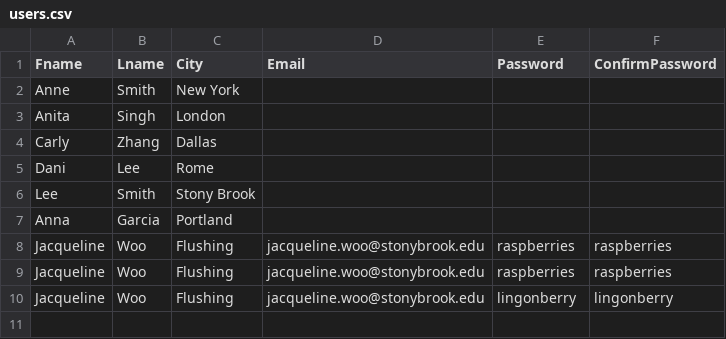
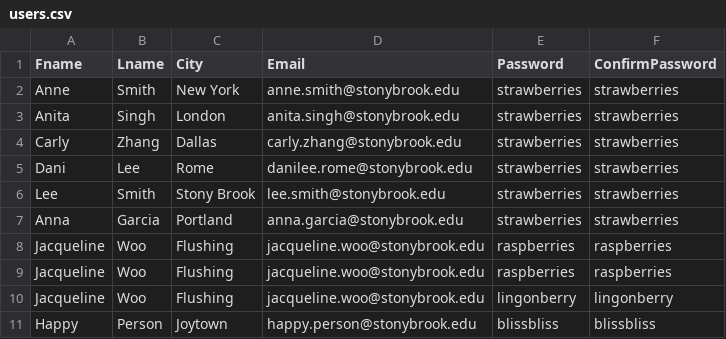
Before and after one commit to Jacqueline-Woo/group-project, a CSV file: data/users.csv, drawn as a sheet.

```diff
--- a/data/users.csv
+++ b/data/users.csv
@@ -1,8 +1,8 @@
 Fname,Lname,City,Email,Password,ConfirmPassword
-Anne,Smith,New York
-Anita,Singh,London
-Carly,Zhang,Dallas
-Dani,Lee,Rome
-Lee,Smith,Stony Brook
-Anna,Garcia,Portland
+Anne,Smith,New York,anne.smith@stonybrook.edu,strawberries,strawberries
+Anita,Singh,London,anita.singh@stonybrook.edu,strawberries,strawberries
+Carly,Zhang,Dallas,carly.zhang@stonybrook.edu,strawberries,strawberries
+Dani,Lee,Rome,danilee.rome@stonybrook.edu,strawberries,strawberries
+Lee,Smith,Stony Brook,lee.smith@stonybrook.edu,strawberries,strawberries
+Anna,Garcia,Portland,anna.garcia@stonybrook.edu,strawberries,strawberries
 Jacqueline,Woo,Flushing,jacqueline.woo@stonybrook.edu,raspberries,raspberries
@@ -10 +10,2 @@ Jacqueline,Woo,Flushing,jacqueline.woo@stonybrook.edu,raspberries,raspberries
 Jacqueline,Woo,Flushing,jacqueline.woo@stonybrook.edu,lingonberry,lingonberry
+Happy,Person,Joytown,happy.person@stonybrook.edu,blissbliss,blissbliss
```
Also changed, not shown: 1 other file.
